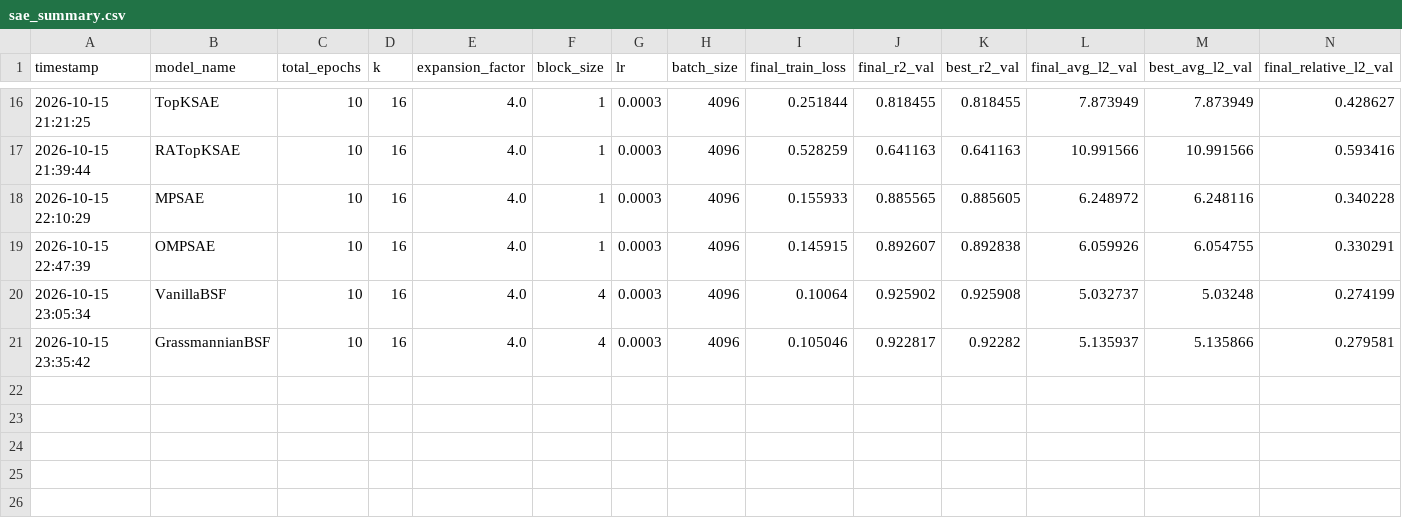
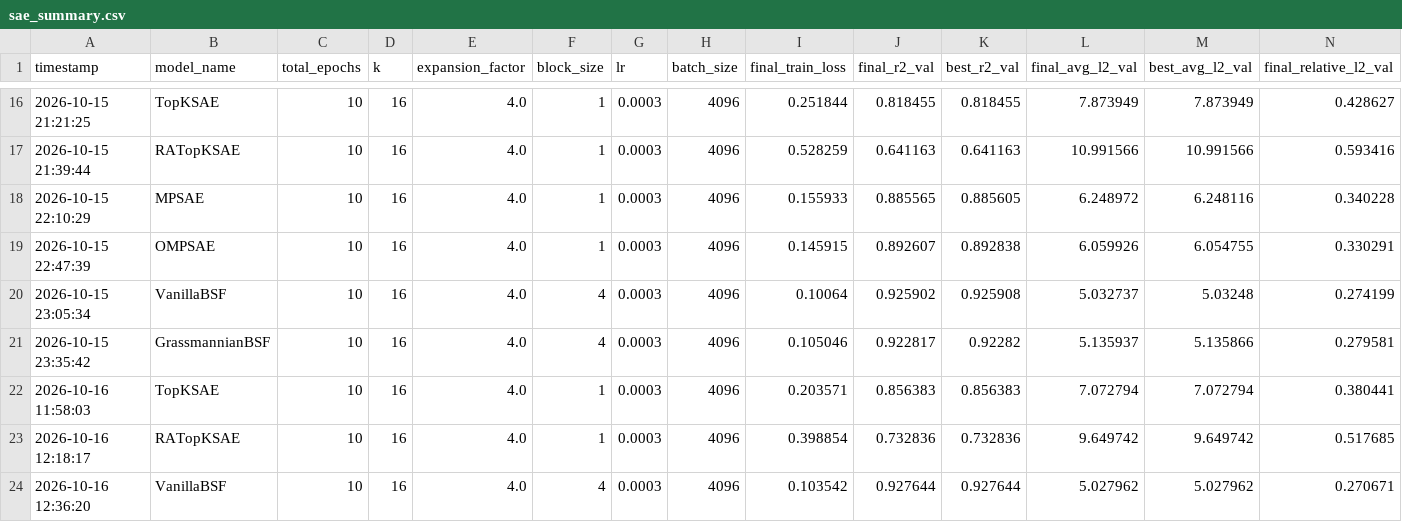
Before and after one commit to paqui4ever/RIVA-challenge, a CSV file: interpretability_analysis/results/sae_summary.csv, drawn as a sheet; only a part is shown, gaps mark what is left out; rows hold the shown columns only; the diff names each change by its address in the sheet, - before the commit and + after, or states it on an @@ line.

```diff
--- a/interpretability_analysis/results/sae_summary.csv
+++ b/interpretability_analysis/results/sae_summary.csv
+row 22: 2026-10-16 11:58:03 | TopKSAE | 10 | 16 | 4.0 | 1 | 0.0003 | 4096 | 0.203571 | 0.856383 | 0.856383 | 7.072794 | 7.072794 | 0.380441
+row 23: 2026-10-16 12:18:17 | RATopKSAE | 10 | 16 | 4.0 | 1 | 0.0003 | 4096 | 0.398854 | 0.732836 | 0.732836 | 9.649742 | 9.649742 | 0.517685
+row 24: 2026-10-16 12:36:20 | VanillaBSF | 10 | 16 | 4.0 | 4 | 0.0003 | 4096 | 0.103542 | 0.927644 | 0.927644 | 5.027962 | 5.027962 | 0.270671
```
Also changed, not shown: interpretability_analysis/results/sae_dictionary_comparisons.csv, interpretability_analysis/results/sae_training_history.csv.
